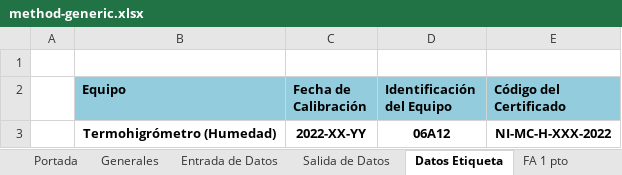
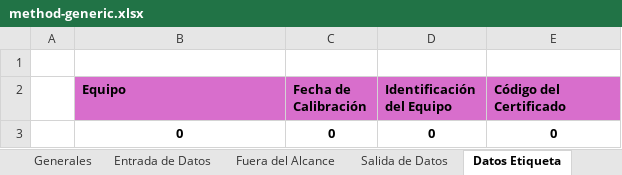
Before and after one commit to Grupo-Metrocal/Metrocal-admin-backend, an Excel workbook: src/modules/mail/templates/excels/method-generic.xlsx, sheet Datos Etiqueta, drawn as a sheet; values as stored, in another font and other column widths than the file's, no borders; removed rows and columns are numbered as before the commit, all else as after; the diff names each change by its address in the sheet, - before the commit and + after, or states it on an @@ line.

```diff
--- a/src/modules/mail/templates/excels/method-generic.xlsx (sheet Datos Etiqueta)
+++ b/src/modules/mail/templates/excels/method-generic.xlsx (sheet Datos Etiqueta)
-sheet tab: Portada
-sheet tab: FA 1 pto
+sheet tab: Fuera del Alcance
-B2:E2 fill: #93CDDD
+B2:E2 fill: #D86ECC
-row 3:  | Termohigrómetro (Humedad) | 2022-XX-YY | 06A12 | NI-MC-H-XXX-2022
+row 3:  | 0 | 0 | 0 | 0
```
Also changed, not shown: sheet Entrada de Datos, sheet Salida de Datos, sheet Trazabilidad, sheet Generales, other sheet tabs, charts or pictures, 3 other files.
